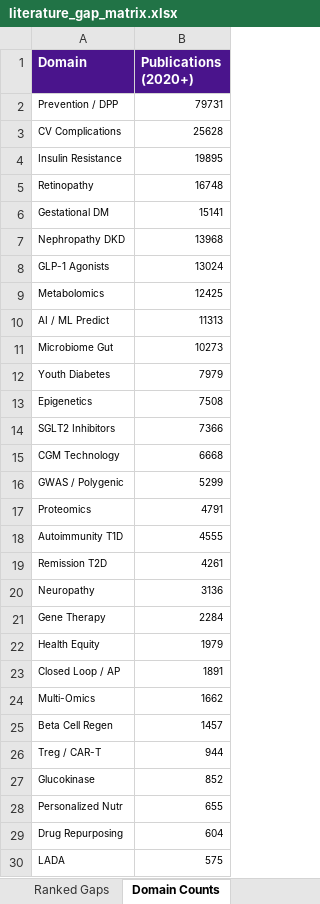
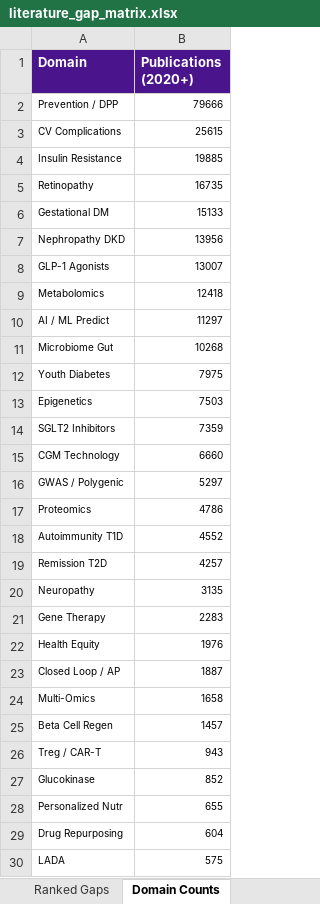
Before and after one commit to BottumJ/diabetes-research-hub, an Excel workbook: Analysis/Results/literature_gap_matrix.xlsx, sheet Domain Counts, drawn as a sheet; only a part is shown; values as stored, in another font and other column widths than the file's, no borders; the diff covers the shown part only; the diff names each change by its address in the sheet, - before the commit and + after, or states it on an @@ line.

```diff
--- a/Analysis/Results/literature_gap_matrix.xlsx (sheet Domain Counts)
+++ b/Analysis/Results/literature_gap_matrix.xlsx (sheet Domain Counts)
-B2 (Publications (2020+)): 79731
+B2 (Publications (2020+)): 79666
-B3 (Publications (2020+)): 25628
+B3 (Publications (2020+)): 25615
-B4 (Publications (2020+)): 19895
+B4 (Publications (2020+)): 19885
-B5 (Publications (2020+)): 16748
+B5 (Publications (2020+)): 16735
-B6 (Publications (2020+)): 15141
+B6 (Publications (2020+)): 15133
-B7 (Publications (2020+)): 13968
+B7 (Publications (2020+)): 13956
-B8 (Publications (2020+)): 13024
+B8 (Publications (2020+)): 13007
-B9 (Publications (2020+)): 12425
+B9 (Publications (2020+)): 12418
-B10 (Publications (2020+)): 11313
+B10 (Publications (2020+)): 11297
-B11 (Publications (2020+)): 10273
+B11 (Publications (2020+)): 10268
-B12 (Publications (2020+)): 7979
+B12 (Publications (2020+)): 7975
-B13 (Publications (2020+)): 7508
+B13 (Publications (2020+)): 7503
-B14 (Publications (2020+)): 7366
+B14 (Publications (2020+)): 7359
-B15 (Publications (2020+)): 6668
+B15 (Publications (2020+)): 6660
-B16 (Publications (2020+)): 5299
+B16 (Publications (2020+)): 5297
-B17 (Publications (2020+)): 4791
+B17 (Publications (2020+)): 4786
-B18 (Publications (2020+)): 4555
+B18 (Publications (2020+)): 4552
-B19 (Publications (2020+)): 4261
+B19 (Publications (2020+)): 4257
-B20 (Publications (2020+)): 3136
+B20 (Publications (2020+)): 3135
-B21 (Publications (2020+)): 2284
+B21 (Publications (2020+)): 2283
-B22 (Publications (2020+)): 1979
+B22 (Publications (2020+)): 1976
-B23 (Publications (2020+)): 1891
+B23 (Publications (2020+)): 1887
-B24 (Publications (2020+)): 1662
+B24 (Publications (2020+)): 1658
-B26 (Publications (2020+)): 944
+B26 (Publications (2020+)): 943
```
Also changed, not shown: 1 edited cell elsewhere in this sheet, sheet Ranked Gaps, sheet Gap Matrix, 33 other files.
